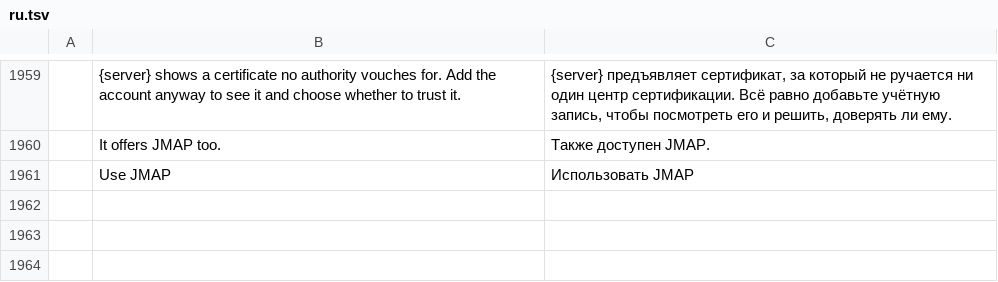
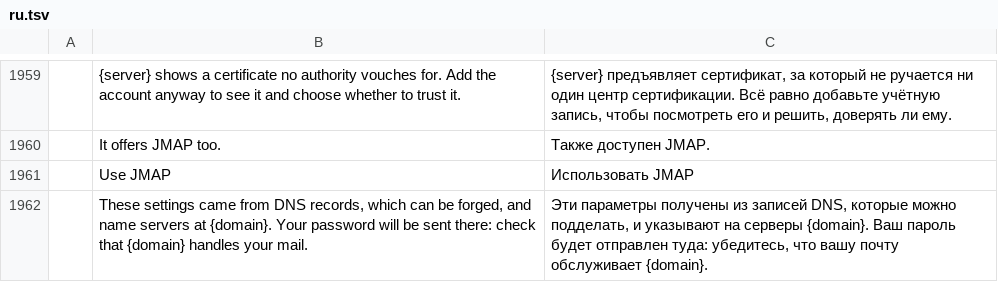
Before and after one commit to dmoghnie/mailcraft, a TSV file: crates/ui-egui/src/i18n/ru.tsv, drawn as a sheet; only a part is shown, gaps mark what is left out; the diff names each change by its address in the sheet, - before the commit and + after, or states it on an @@ line.

Commit message:
feat: settings found through DNS that name servers elsewhere say where
DNS records can be forged where they aren't signed (RFC 6186 §6), and
a forged MX or SRV record could point the account dialog at someone
else's servers, which would then get the password. Found settings now
carry `elsewhere`: when they came through DNS alone (the provider the
MX record names, the _autodiscover host, SRV records, the JMAP SRV
record) and name a server outside the address's registrable domain,
that server's domain. Settings the domain itself or the ISP database
gave over HTTPS don't.

Event::Discovered carries it (serde default, so older events still
read); the session keeps it per address in discovered_elsewhere, and
account.discover names it. The add-account dialog shows a warning
under "Settings found", and mailcraft-cli add prints one.

```diff
--- a/crates/ui-egui/src/i18n/ru.tsv
+++ b/crates/ui-egui/src/i18n/ru.tsv
+row 1962:  | These settings came from DNS records, which can be forged, and name servers at {domain}. Your password will be sent there: check that {domain} handles your mail. | Эти параметры получены из записей DNS, которые можно подделать, и указывают на серверы {domain}. Ваш пароль будет отправлен туда: убедитесь, что вашу почту обслуживает {domain}.
```
Also changed, not shown: crates/ui-egui/src/i18n/ar.tsv, crates/ui-egui/src/i18n/fr.tsv, 24 other files.
